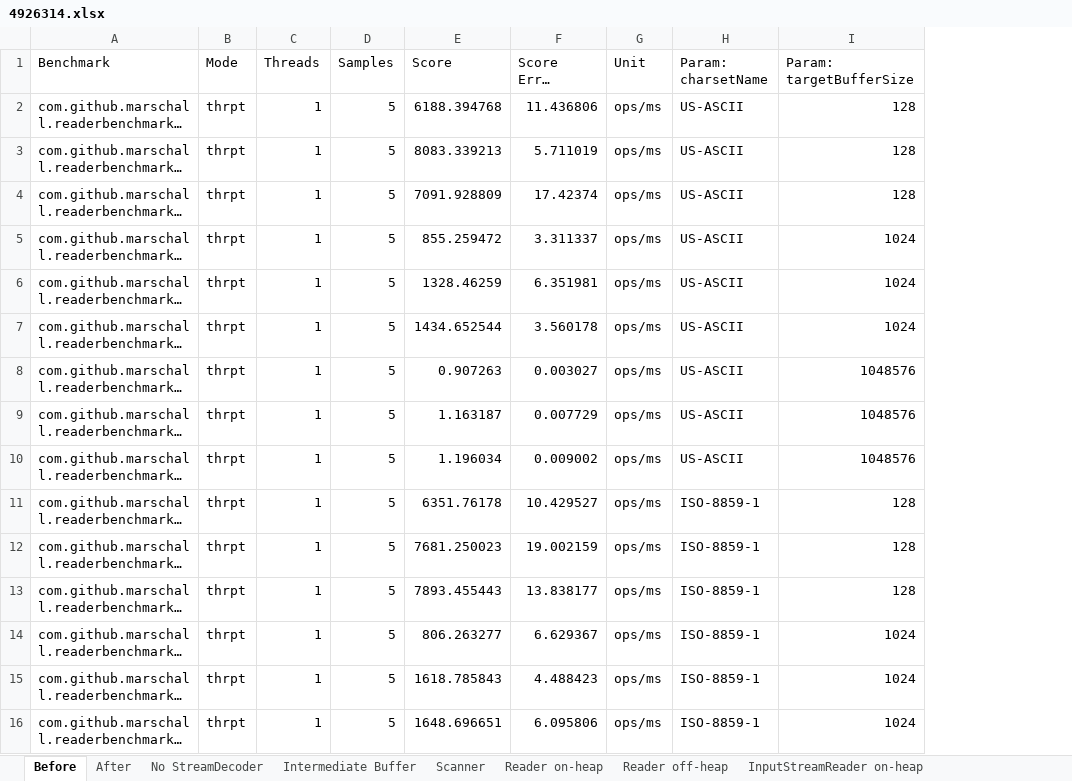
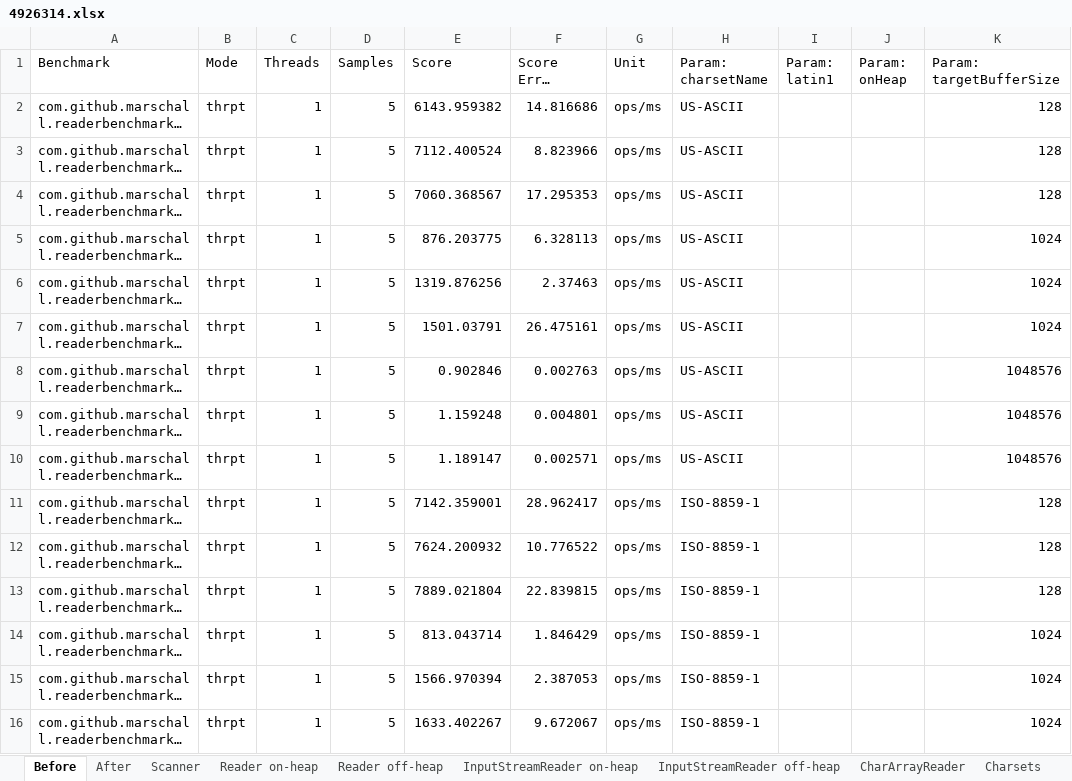
Before and after one commit to marschall/reader-benchmarks, an Excel workbook: src/main/resources/4926314.xlsx, sheet Before, drawn as a sheet; only a part is shown; long unchanged cells end in …; values as stored, in another font and other column widths than the file's, no borders; the diff covers the shown part only; the diff names each change by its address in the sheet, - before the commit and + after, or states it on an @@ line.

```diff
--- a/src/main/resources/4926314.xlsx (sheet Before)
+++ b/src/main/resources/4926314.xlsx (sheet Before)
-sheet tab: No StreamDecoder
+sheet tab: CharArrayReader
-sheet tab: Intermediate Buffer
@@ sheet tab order changed: Before | After | Scanner | Reader on-heap | Reader off-heap | InputStreamReader on-heap | InputStreamReader off-heap | CharArrayReader | Charsets @@
+column I (Param: latin1), empty
+column J (Param: onHeap), empty
-E2 (Score): 6188.394768
+E2 (Score): 6143.959382
-F2 (Score Error (99.9%)): 11.436806
+F2 (Score Error (99.9%)): 14.816686
-E3 (Score): 8083.339213
+E3 (Score): 7112.400524
-F3 (Score Error (99.9%)): 5.711019
+F3 (Score Error (99.9%)): 8.823966
-E4 (Score): 7091.928809
+E4 (Score): 7060.368567
-F4 (Score Error (99.9%)): 17.42374
+F4 (Score Error (99.9%)): 17.295353
-E5 (Score): 855.259472
+E5 (Score): 876.203775
-F5 (Score Error (99.9%)): 3.311337
+F5 (Score Error (99.9%)): 6.328113
-E6 (Score): 1328.46259
+E6 (Score): 1319.876256
-F6 (Score Error (99.9%)): 6.351981
+F6 (Score Error (99.9%)): 2.37463
-E7 (Score): 1434.652544
+E7 (Score): 1501.03791
-F7 (Score Error (99.9%)): 3.560178
+F7 (Score Error (99.9%)): 26.475161
-E8 (Score): 0.907263
+E8 (Score): 0.902846
-F8 (Score Error (99.9%)): 0.003027
+F8 (Score Error (99.9%)): 0.002763
-E9 (Score): 1.163187
+E9 (Score): 1.159248
-F9 (Score Error (99.9%)): 0.007729
+F9 (Score Error (99.9%)): 0.004801
-E10 (Score): 1.196034
+E10 (Score): 1.189147
-F10 (Score Error (99.9%)): 0.009002
+F10 (Score Error (99.9%)): 0.002571
-E11 (Score): 6351.76178
+E11 (Score): 7142.359001
-F11 (Score Error (99.9%)): 10.429527
+F11 (Score Error (99.9%)): 28.962417
-E12 (Score): 7681.250023
+E12 (Score): 7624.200932
-F12 (Score Error (99.9%)): 19.002159
+F12 (Score Error (99.9%)): 10.776522
-E13 (Score): 7893.455443
+E13 (Score): 7889.021804
-F13 (Score Error (99.9%)): 13.838177
+F13 (Score Error (99.9%)): 22.839815
-E14 (Score): 806.263277
+E14 (Score): 813.043714
-F14 (Score Error (99.9%)): 6.629367
+F14 (Score Error (99.9%)): 1.846429
-E15 (Score): 1618.785843
+E15 (Score): 1566.970394
-F15 (Score Error (99.9%)): 4.488423
+F15 (Score Error (99.9%)): 2.387053
-E16 (Score): 1648.696651
+E16 (Score): 1633.402267
-F16 (Score Error (99.9%)): 6.095806
+F16 (Score Error (99.9%)): 9.672067
```
Also changed, not shown: other rows of this sheet, sheet After, sheet CharArrayReader, sheet InputStreamReader on-heap, sheet InputStreamReader off-heap, sheet Charsets, sheet Reader on-heap, 2 more sheets, charts or pictures, src/main/resources/allocation_rate.xlsx, 2 other files.
